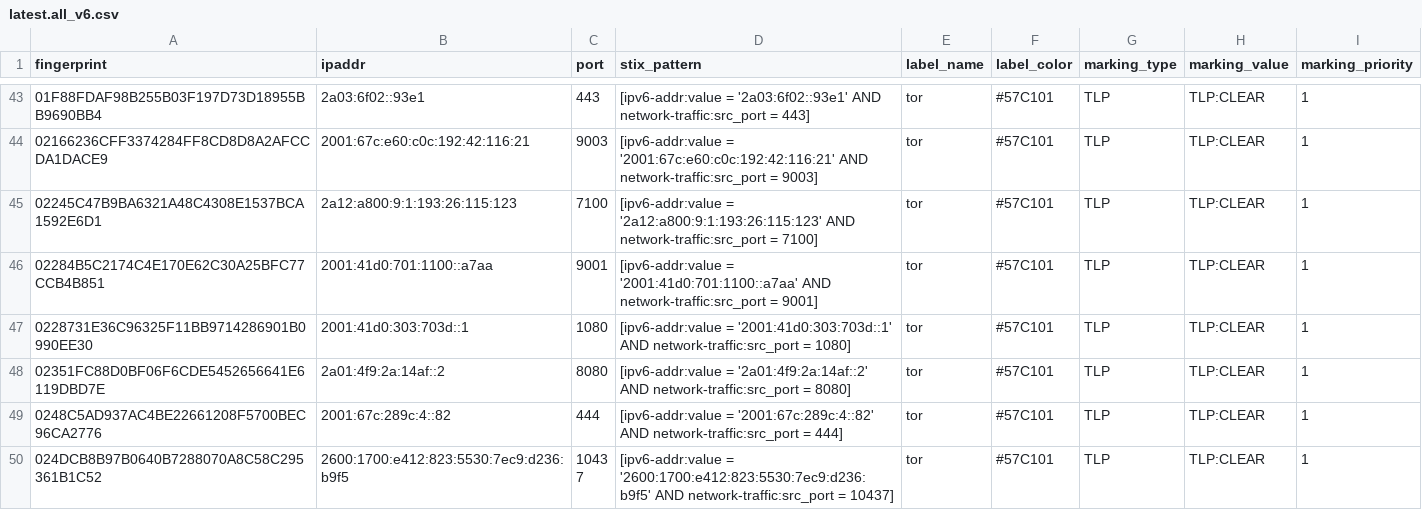
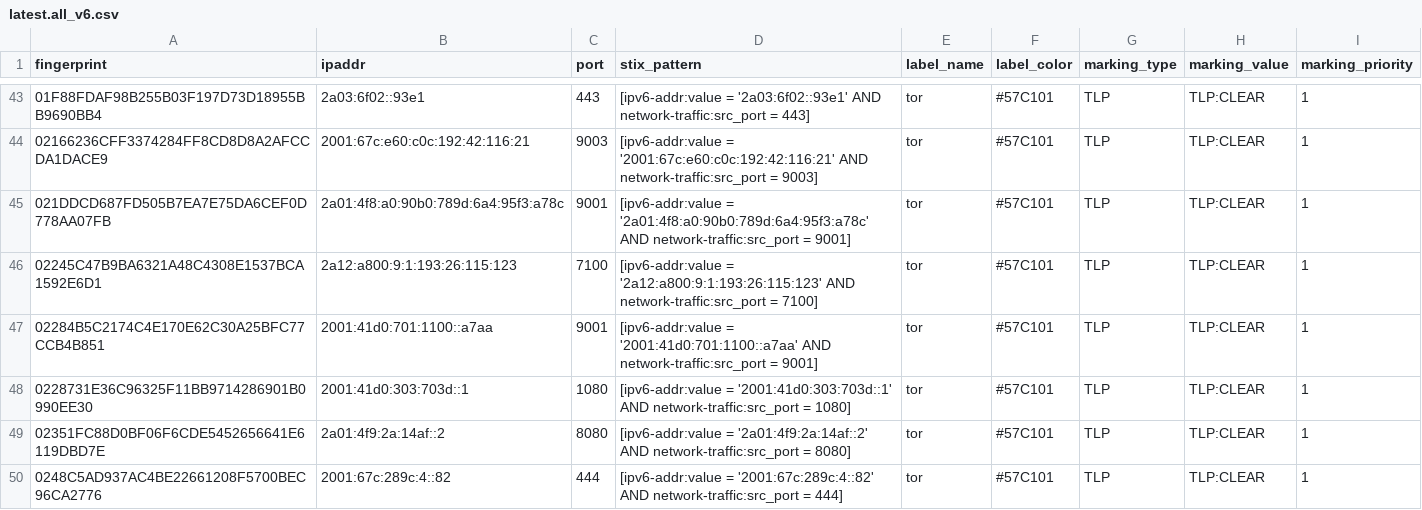
Before and after one commit to DreadFog/tor_csv_feed_opencti, a CSV file: latest.all_v6.csv, drawn as a sheet; only a part is shown, gaps mark what is left out; the shorter side is filled out with more unchanged rows; the diff covers the shown part only.

```diff
--- a/latest.all_v6.csv
+++ b/latest.all_v6.csv
@@ -44,2 +44,3 @@ fingerprint,ipaddr,port,stix_pattern,label_name,label_color,marking_type,marking
 02166236CFF3374284FF8CD8D8A2AFCCDA1DACE9,2001:67c:e60:c0c:192:42:116:21,9003,[ipv6-addr:value = '2001:67c:e60:c0c:192:42:116:21' AND network-traffic:src_port = 9003],tor,#57C101,TLP,TLP:CLEAR,1
+021DDCD687FD505B7EA7E75DA6CEF0D778AA07FB,2a01:4f8:a0:90b0:789d:6a4:95f3:a78c,9001,[ipv6-addr:value = '2a01:4f8:a0:90b0:789d:6a4:95f3:a78c' AND network-traffic:src_port = 9001],tor,#57C101,TLP,TLP:CLEAR,1
 02245C47B9BA6321A48C4308E1537BCA1592E6D1,2a12:a800:9:1:193:26:115:123,7100,[ipv6-addr:value = '2a12:a800:9:1:193:26:115:123' AND network-traffic:src_port = 7100],tor,#57C101,TLP,TLP:CLEAR,1
```
Also changed, not shown: 7 added rows and 6 removed rows elsewhere in this file, latest.exits_v4.csv, latest.guards_v6.csv, 2 other files.
